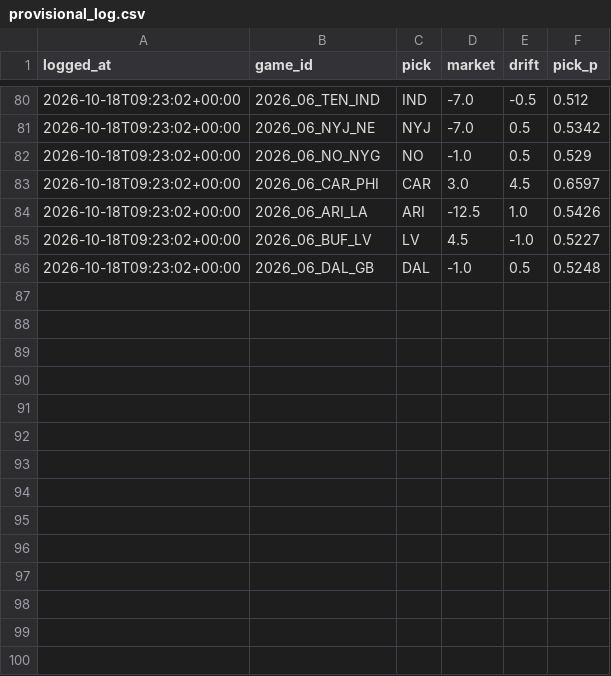
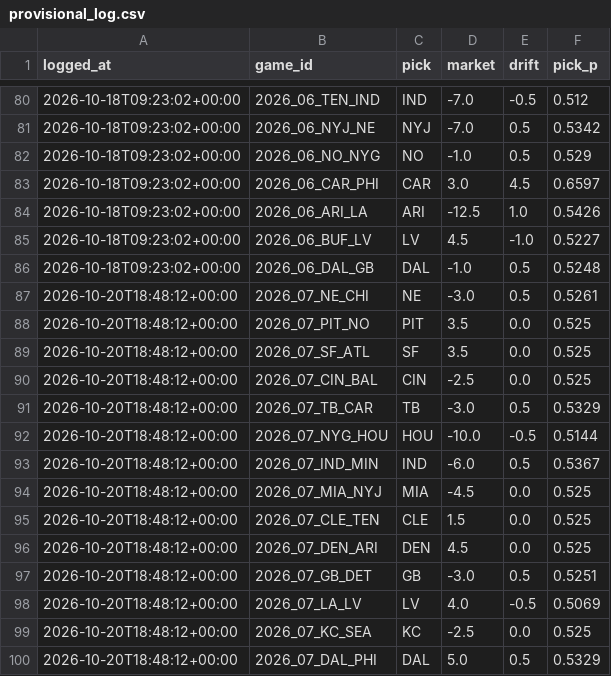
Before and after one commit to wbblanck/NFL_ATS, a CSV file: data/predictions/provisional_log.csv, drawn as a sheet; only a part is shown, gaps mark what is left out.

```diff
--- a/data/predictions/provisional_log.csv
+++ b/data/predictions/provisional_log.csv
@@ -86 +86,15 @@ logged_at,game_id,pick,market,drift,pick_p
 2026-10-18T09:23:02+00:00,2026_06_DAL_GB,DAL,-1.0,0.5,0.5248
+2026-10-20T18:48:12+00:00,2026_07_NE_CHI,NE,-3.0,0.5,0.5261
+2026-10-20T18:48:12+00:00,2026_07_PIT_NO,PIT,3.5,0.0,0.525
+2026-10-20T18:48:12+00:00,2026_07_SF_ATL,SF,3.5,0.0,0.525
+2026-10-20T18:48:12+00:00,2026_07_CIN_BAL,CIN,-2.5,0.0,0.525
+2026-10-20T18:48:12+00:00,2026_07_TB_CAR,TB,-3.0,0.5,0.5329
+2026-10-20T18:48:12+00:00,2026_07_NYG_HOU,HOU,-10.0,-0.5,0.5144
+2026-10-20T18:48:12+00:00,2026_07_IND_MIN,IND,-6.0,0.5,0.5367
+2026-10-20T18:48:12+00:00,2026_07_MIA_NYJ,MIA,-4.5,0.0,0.525
+2026-10-20T18:48:12+00:00,2026_07_CLE_TEN,CLE,1.5,0.0,0.525
+2026-10-20T18:48:12+00:00,2026_07_DEN_ARI,DEN,4.5,0.0,0.525
+2026-10-20T18:48:12+00:00,2026_07_GB_DET,GB,-3.0,0.5,0.5251
+2026-10-20T18:48:12+00:00,2026_07_LA_LV,LV,4.0,-0.5,0.5069
+2026-10-20T18:48:12+00:00,2026_07_KC_SEA,KC,-2.5,0.0,0.525
+2026-10-20T18:48:12+00:00,2026_07_DAL_PHI,DAL,5.0,0.5,0.5329
```
Also changed, not shown: 1 other file.
